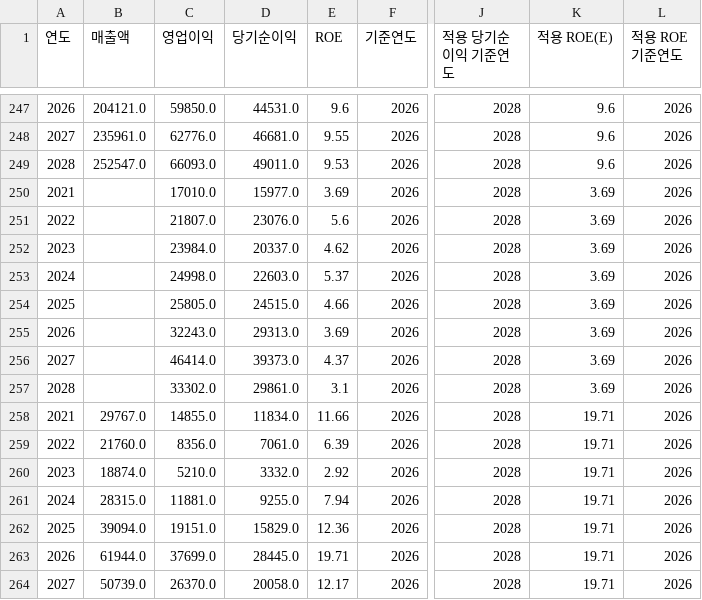
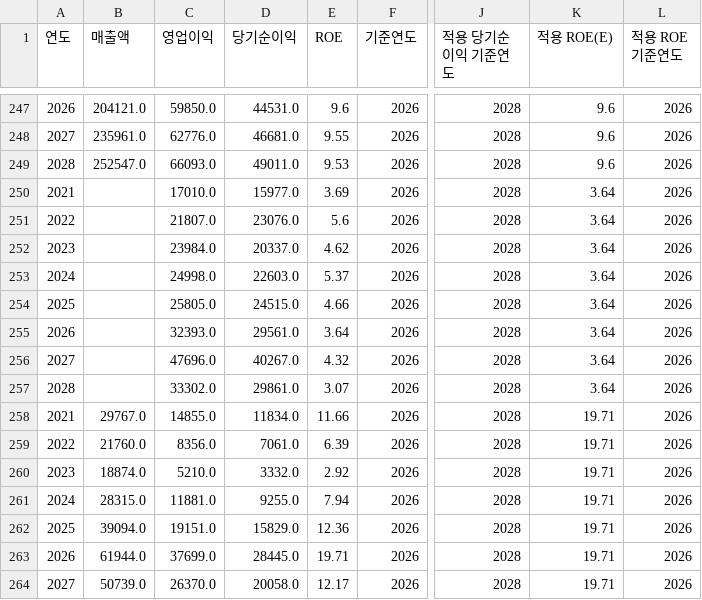
Before and after one commit to Leesuh1/portfolio-rebalancer, a CSV file: outputs/financials_raw.csv, drawn as a sheet; only a part is shown, gaps mark what is left out; the diff names each change by its address in the sheet, - before the commit and + after, or states it on an @@ line.

```diff
--- a/outputs/financials_raw.csv
+++ b/outputs/financials_raw.csv
-K250:K257 (적용 ROE(E)): 3.69
+K250:K257 (적용 ROE(E)): 3.64
-C255 (영업이익): 32243.0
+C255 (영업이익): 32393.0
-D255 (당기순이익): 29313.0
+D255 (당기순이익): 29561.0
-E255 (ROE): 3.69
+E255 (ROE): 3.64
-C256 (영업이익): 46414.0
+C256 (영업이익): 47696.0
-D256 (당기순이익): 39373.0
+D256 (당기순이익): 40267.0
-E256 (ROE): 4.37
+E256 (ROE): 4.32
-E257 (ROE): 3.1
+E257 (ROE): 3.07
```
Also changed, not shown: 1 other file.
